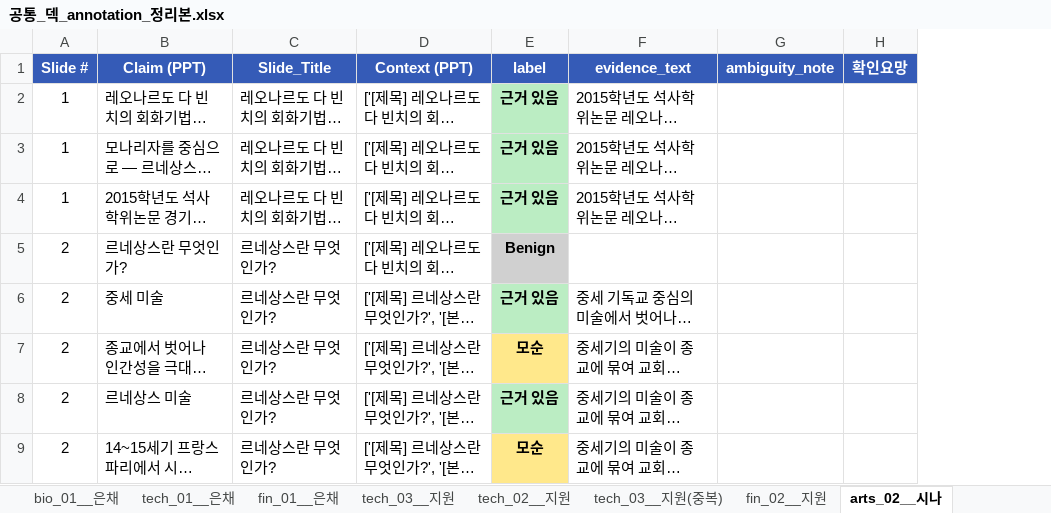
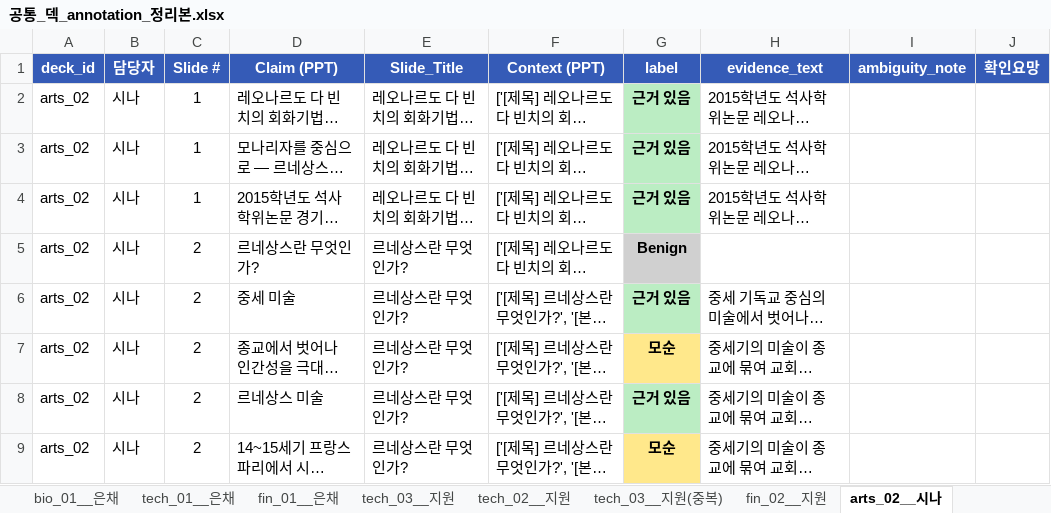
Before and after one commit to YBIGTA/29th-project-slide-factuality, an Excel workbook: annotation/공통_덱_annotation_정리본.xlsx, sheet arts_02__시나, drawn as a sheet; only a part is shown; long unchanged cells end in …; values as stored, in another font and other column widths than the file's, no borders; the diff names each change by its address in the sheet, - before the commit and + after, or states it on an @@ line.

```diff
--- a/annotation/공통_덱_annotation_정리본.xlsx (sheet arts_02__시나)
+++ b/annotation/공통_덱_annotation_정리본.xlsx (sheet arts_02__시나)
+column A (deck_id), rows 2-9: all arts_02
+column B (담당자), rows 2-9: all 시나
```
Also changed, not shown: sheet _시트이름, sheet socio_03__시나, sheet tech_03__지원, sheet tech_03__지원(중복), sheet bio_03__예린, sheet socio_02__윤서, 15 more sheets, 3 other files.
